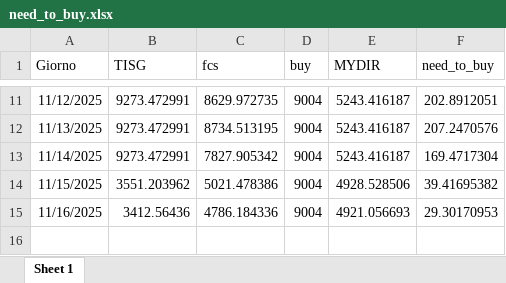
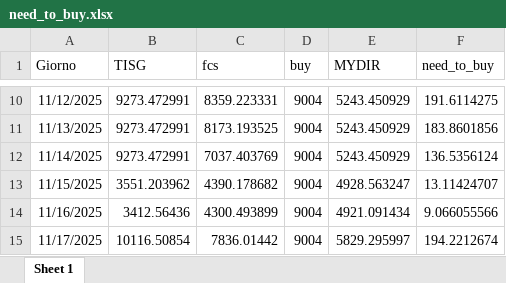
Before and after one commit to Alainpp96/forecastg, an Excel workbook: need_to_buy.xlsx, sheet Sheet 1, drawn as a sheet; only a part is shown, gaps mark what is left out; values as stored, in another font and other column widths than the file's, no borders; addresses are those after the commit; the diff covers the shown part only; the diff names each change by its address in the sheet, - before the commit and + after, or states it on an @@ line.

Commit message:
Aggiorno file need_to_buy.xlsx da R

```diff
--- a/need_to_buy.xlsx (sheet Sheet 1)
+++ b/need_to_buy.xlsx (sheet Sheet 1)
-C10 (fcs): 8629.972735
+C10 (fcs): 8359.223331
-E10:E12 (MYDIR): 5243.416187
+E10:E12 (MYDIR): 5243.450929
-F10 (need_to_buy): 202.8912051
+F10 (need_to_buy): 191.6114275
-C11 (fcs): 8734.513195
+C11 (fcs): 8173.193525
-F11 (need_to_buy): 207.2470576
+F11 (need_to_buy): 183.8601856
-C12 (fcs): 7827.905342
+C12 (fcs): 7037.403769
-F12 (need_to_buy): 169.4717304
+F12 (need_to_buy): 136.5356124
-C13 (fcs): 5021.478386
+C13 (fcs): 4390.178682
-E13 (MYDIR): 4928.528506
+E13 (MYDIR): 4928.563247
-F13 (need_to_buy): 39.41695382
+F13 (need_to_buy): 13.11424707
-C14 (fcs): 4786.184336
+C14 (fcs): 4300.493899
-E14 (MYDIR): 4921.056693
+E14 (MYDIR): 4921.091434
-F14 (need_to_buy): 29.30170953
+F14 (need_to_buy): 9.066055566
+row 15: 11/17/2025 | 10116.50854 | 7836.01442 | 9004 | 5829.295997 | 194.2212674
```
Also changed, not shown: 1 removed row and 30 edited cells elsewhere in this sheet.
